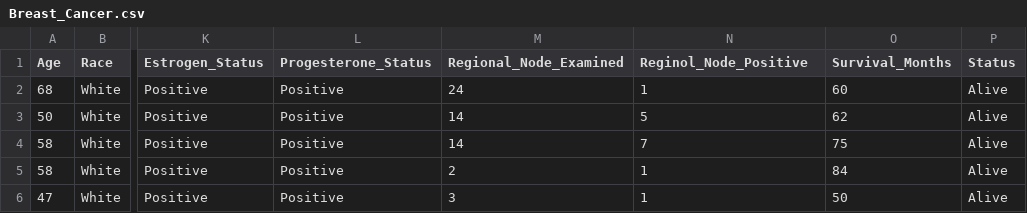
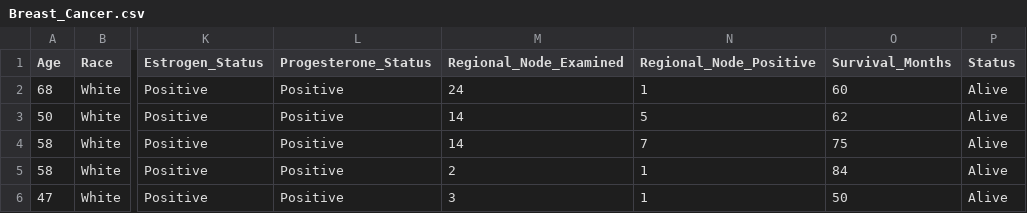
Before and after one commit to Isstasiya/MS_laba_4, a CSV file: Breast_Cancer.csv, drawn as a sheet; only a part is shown, gaps mark what is left out; the diff names each change by its address in the sheet, - before the commit and + after, or states it on an @@ line.

Commit message:
Update Breast_Cancer.csv
~

```diff
--- a/Breast_Cancer.csv
+++ b/Breast_Cancer.csv
-N1: Reginol_Node_Positive
+N1: Regional_Node_Positive
```
